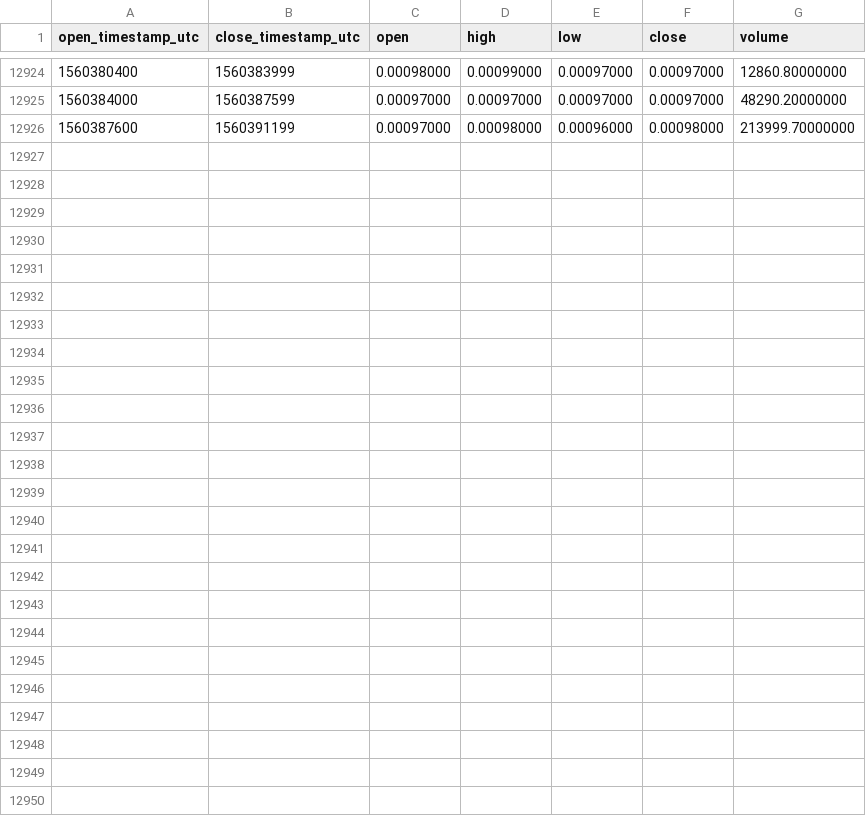
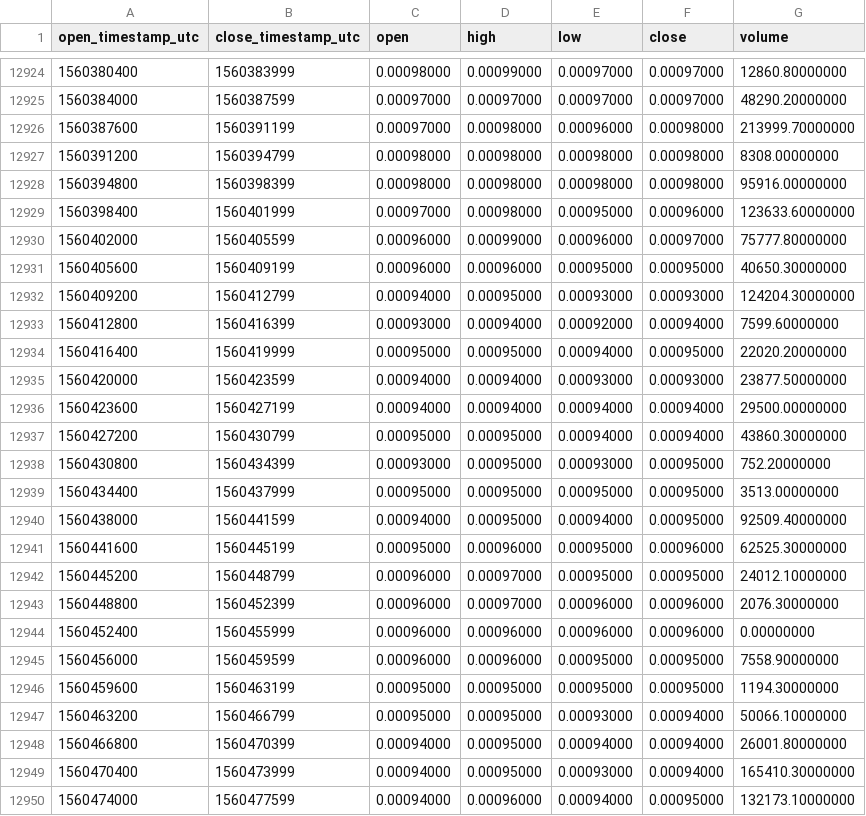
Before and after one commit to cryptobigbro/binance-GTOBNB, a CSV file: binance-GTOBNB-1h.csv, drawn as a sheet; only a part is shown, gaps mark what is left out.

Commit message:
Update OHLCV data.

```diff
--- a/binance-GTOBNB-1h.csv
+++ b/binance-GTOBNB-1h.csv
@@ -12926 +12926,25 @@ open_timestamp_utc,close_timestamp_utc,open,high,low,close,volume
 1560387600,1560391199,0.00097000,0.00098000,0.00096000,0.00098000,213999.70000000
+1560391200,1560394799,0.00098000,0.00098000,0.00098000,0.00098000,8308.00000000
+1560394800,1560398399,0.00098000,0.00098000,0.00098000,0.00098000,95916.00000000
+1560398400,1560401999,0.00097000,0.00098000,0.00095000,0.00096000,123633.60000000
+1560402000,1560405599,0.00096000,0.00099000,0.00096000,0.00097000,75777.80000000
+1560405600,1560409199,0.00096000,0.00096000,0.00095000,0.00095000,40650.30000000
+1560409200,1560412799,0.00094000,0.00095000,0.00093000,0.00093000,124204.30000000
+1560412800,1560416399,0.00093000,0.00094000,0.00092000,0.00094000,7599.60000000
+1560416400,1560419999,0.00095000,0.00095000,0.00094000,0.00095000,22020.20000000
+1560420000,1560423599,0.00094000,0.00094000,0.00093000,0.00093000,23877.50000000
+1560423600,1560427199,0.00094000,0.00094000,0.00094000,0.00094000,29500.00000000
+1560427200,1560430799,0.00095000,0.00095000,0.00094000,0.00094000,43860.30000000
+1560430800,1560434399,0.00093000,0.00095000,0.00093000,0.00095000,752.20000000
+1560434400,1560437999,0.00095000,0.00095000,0.00095000,0.00095000,3513.00000000
+1560438000,1560441599,0.00094000,0.00095000,0.00094000,0.00095000,92509.40000000
+1560441600,1560445199,0.00095000,0.00096000,0.00095000,0.00096000,62525.30000000
+1560445200,1560448799,0.00096000,0.00097000,0.00095000,0.00095000,24012.10000000
+1560448800,1560452399,0.00096000,0.00097000,0.00096000,0.00096000,2076.30000000
+1560452400,1560455999,0.00096000,0.00096000,0.00096000,0.00096000,0.00000000
+1560456000,1560459599,0.00096000,0.00096000,0.00095000,0.00095000,7558.90000000
+1560459600,1560463199,0.00095000,0.00095000,0.00095000,0.00095000,1194.30000000
+1560463200,1560466799,0.00095000,0.00095000,0.00093000,0.00094000,50066.10000000
+1560466800,1560470399,0.00094000,0.00095000,0.00094000,0.00094000,26001.80000000
+1560470400,1560473999,0.00094000,0.00095000,0.00093000,0.00094000,165410.30000000
+1560474000,1560477599,0.00094000,0.00096000,0.00094000,0.00095000,132173.10000000
```
Also changed, not shown: binance-GTOBNB-1d.csv.
